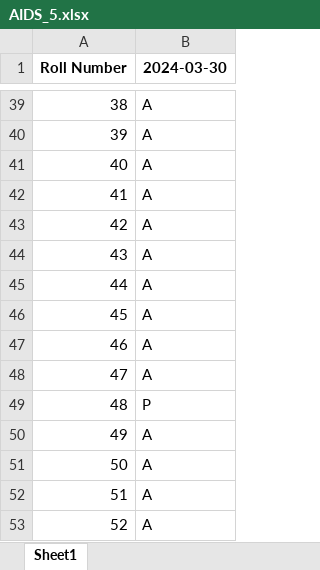
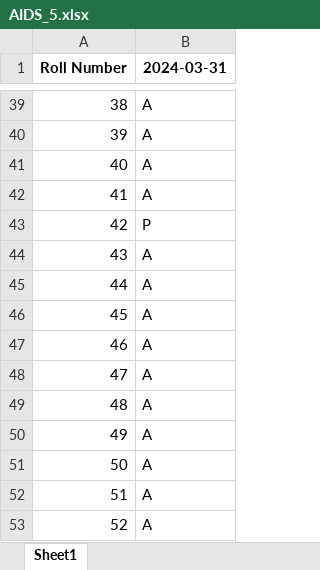
Before and after one commit to aniket2201op/AOH_TeamAniketOP, an Excel workbook: static/upload_sheet/AIDS_5.xlsx, sheet Sheet1, drawn as a sheet; only a part is shown, gaps mark what is left out; values as stored, in another font and other column widths than the file's, no borders; the diff names each change by its address in the sheet, - before the commit and + after, or states it on an @@ line.

```diff
--- a/static/upload_sheet/AIDS_5.xlsx (sheet Sheet1)
+++ b/static/upload_sheet/AIDS_5.xlsx (sheet Sheet1)
-B1: 2024-03-30
+B1: 2024-03-31
-B43 (2024-03-31): A
+B43 (2024-03-31): P
-B49 (2024-03-31): P
+B49 (2024-03-31): A
```
Also changed, not shown: static/upload_sheet/First Year_IT_AIDS_5.xlsx, 3 other files.
